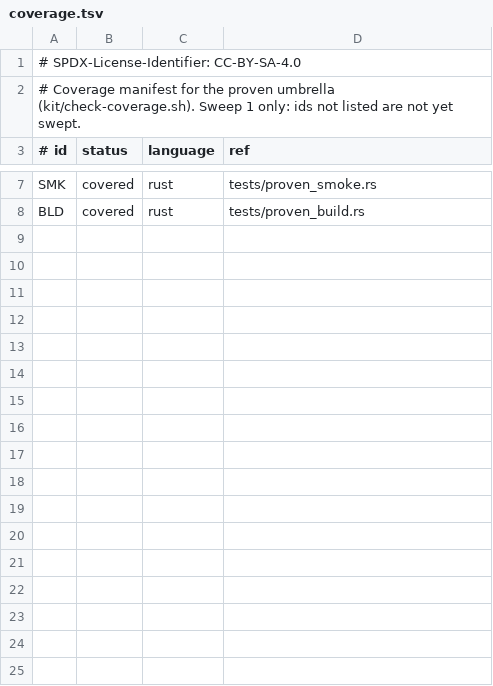
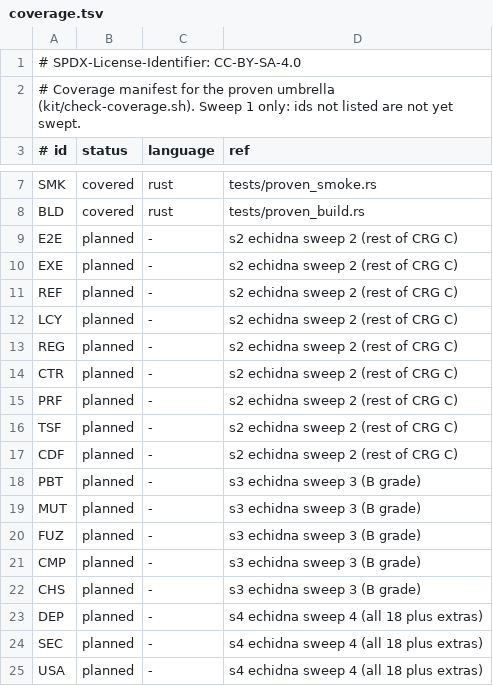
Before and after one commit to hyperpolymath/echidna, a TSV file: .proven/coverage.tsv, drawn as a sheet; only a part is shown, gaps mark what is left out; the diff covers the shown part only.

```diff
--- a/.proven/coverage.tsv
+++ b/.proven/coverage.tsv
@@ -8 +8,18 @@ SMK	covered	rust	tests/proven_smoke.rs
 BLD	covered	rust	tests/proven_build.rs
+E2E	planned	-	s2 echidna sweep 2 (rest of CRG C)
+EXE	planned	-	s2 echidna sweep 2 (rest of CRG C)
+REF	planned	-	s2 echidna sweep 2 (rest of CRG C)
+LCY	planned	-	s2 echidna sweep 2 (rest of CRG C)
+REG	planned	-	s2 echidna sweep 2 (rest of CRG C)
+CTR	planned	-	s2 echidna sweep 2 (rest of CRG C)
+PRF	planned	-	s2 echidna sweep 2 (rest of CRG C)
+TSF	planned	-	s2 echidna sweep 2 (rest of CRG C)
+CDF	planned	-	s2 echidna sweep 2 (rest of CRG C)
+PBT	planned	-	s3 echidna sweep 3 (B grade)
+MUT	planned	-	s3 echidna sweep 3 (B grade)
+FUZ	planned	-	s3 echidna sweep 3 (B grade)
+CMP	planned	-	s3 echidna sweep 3 (B grade)
+CHS	planned	-	s3 echidna sweep 3 (B grade)
+DEP	planned	-	s4 echidna sweep 4 (all 18 plus extras)
+SEC	planned	-	s4 echidna sweep 4 (all 18 plus extras)
+USA	planned	-	s4 echidna sweep 4 (all 18 plus extras)
```
Also changed, not shown: 18 added rows elsewhere in this file.
